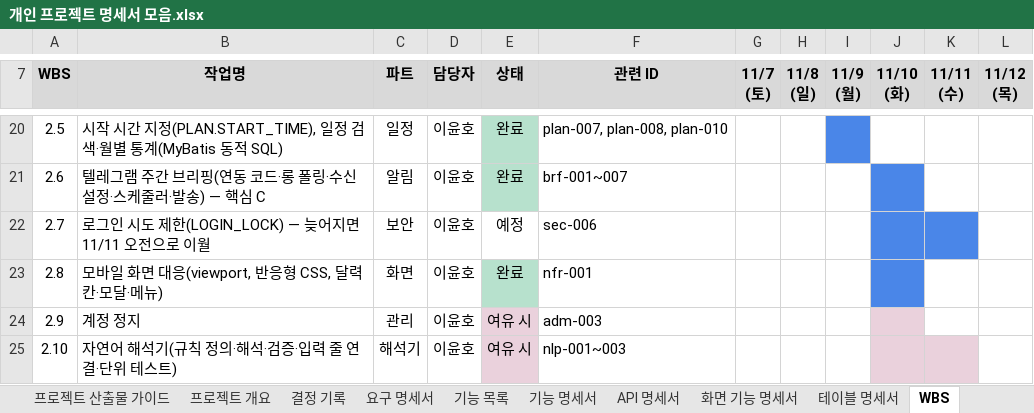
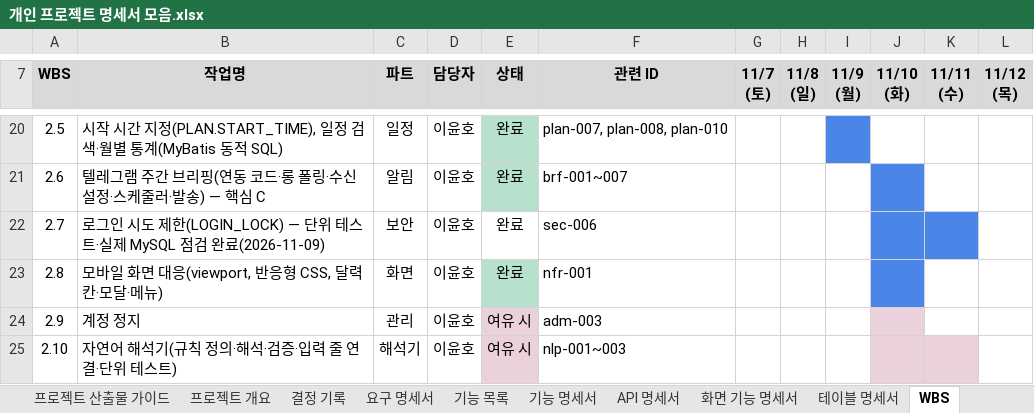
Before and after one commit to ho8566z/calendar-bot_word, an Excel workbook: 서류/개인 프로젝트 명세서 모음.xlsx, sheet WBS, drawn as a sheet; only a part is shown, gaps mark what is left out; values as stored, in another font and other column widths than the file's, no borders; the diff names each change by its address in the sheet, - before the commit and + after, or states it on an @@ line.

```diff
--- a/서류/개인 프로젝트 명세서 모음.xlsx (sheet WBS)
+++ b/서류/개인 프로젝트 명세서 모음.xlsx (sheet WBS)
-B22 (작업명): …제한(LOGIN_LOCK) — 늦어지면 11/11 오전으로 이월
+B22 (작업명): …제한(LOGIN_LOCK) — 단위 테스트·실제 MySQL 점검 완료(2026-11-09)
-E22 (상태): 예정
+E22 (상태): 완료
```
Also changed, not shown: sheet 결정 기록, sheet 테이블 명세서, sheet 프로젝트 개요, sheet 요구 명세서, sheet 기능 목록, sheet 기능 명세서, 3 more sheets.
